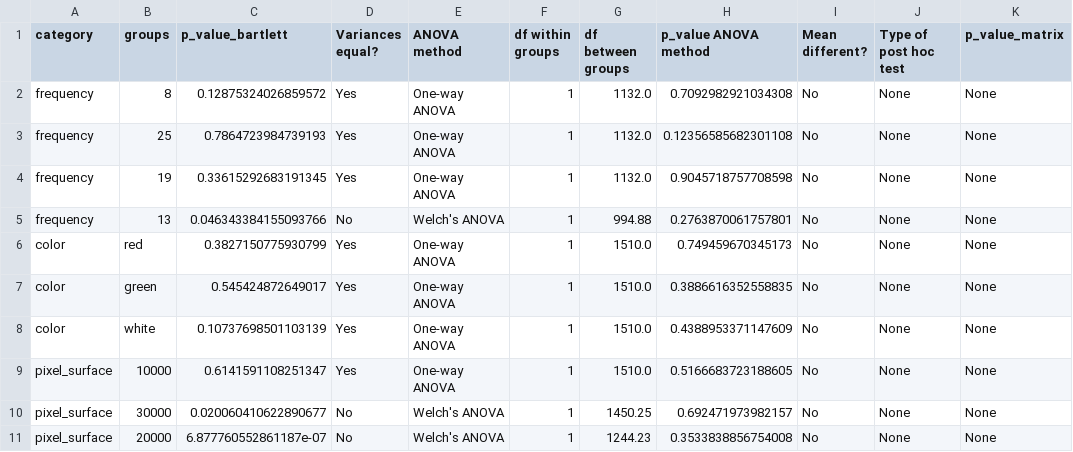
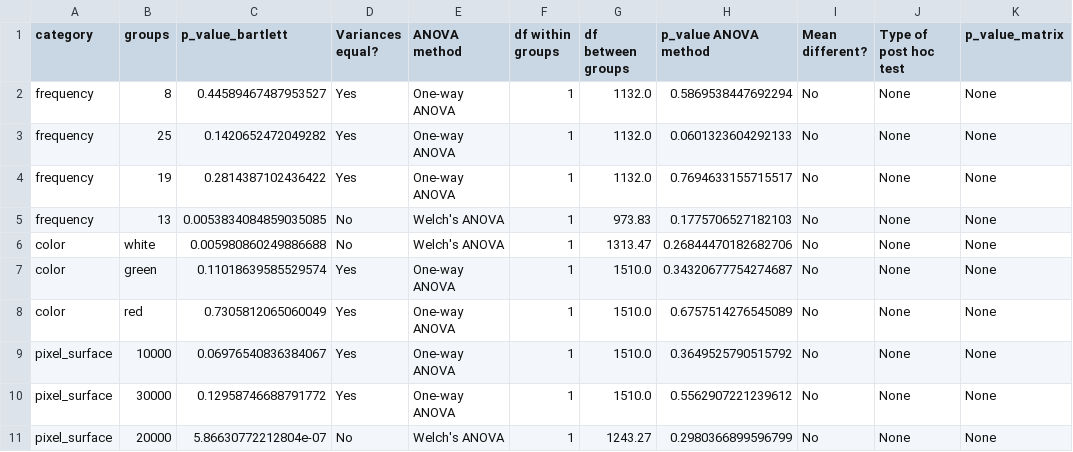
Before and after one commit to SjoerdTimovanVliet/SSVEP_interface_thesis, a CSV file: Data_SNR/SNR results/results_logger_exp1_vs_exp2.csv, drawn as a sheet; only a part is shown; the diff names each change by its address in the sheet, - before the commit and + after, or states it on an @@ line.

```diff
--- a/Data_SNR/SNR results/results_logger_exp1_vs_exp2.csv
+++ b/Data_SNR/SNR results/results_logger_exp1_vs_exp2.csv
-C2 (p_value_bartlett): 0.12875324026859572
+C2 (p_value_bartlett): 0.44589467487953527
-H2 (p_value ANOVA method): 0.7092982921034308
+H2 (p_value ANOVA method): 0.5869538447692294
-C3 (p_value_bartlett): 0.7864723984739193
+C3 (p_value_bartlett): 0.1420652472049282
-H3 (p_value ANOVA method): 0.12356585682301108
+H3 (p_value ANOVA method): 0.0601323604292133
-C4 (p_value_bartlett): 0.33615292683191345
+C4 (p_value_bartlett): 0.2814387102436422
-H4 (p_value ANOVA method): 0.9045718757708598
+H4 (p_value ANOVA method): 0.7694633155715517
-C5 (p_value_bartlett): 0.046343384155093766
+C5 (p_value_bartlett): 0.0053834084859035085
-G5 (df between groups): 994.88
+G5 (df between groups): 973.83
-H5 (p_value ANOVA method): 0.2763870061757801
+H5 (p_value ANOVA method): 0.1775706527182103
-B6 (groups): red
+B6 (groups): white
-C6 (p_value_bartlett): 0.3827150775930799
+C6 (p_value_bartlett): 0.005980860249886688
-D6 (Variances equal?): Yes
+D6 (Variances equal?): No
-E6 (ANOVA method): One-way ANOVA
+E6 (ANOVA method): Welch's ANOVA
-G6 (df between groups): 1510.0
+G6 (df between groups): 1313.47
-H6 (p_value ANOVA method): 0.749459670345173
+H6 (p_value ANOVA method): 0.26844470182682706
-C7 (p_value_bartlett): 0.545424872649017
+C7 (p_value_bartlett): 0.11018639585529574
-H7 (p_value ANOVA method): 0.3886616352558835
+H7 (p_value ANOVA method): 0.34320677754274687
-B8 (groups): white
+B8 (groups): red
-C8 (p_value_bartlett): 0.10737698501103139
+C8 (p_value_bartlett): 0.7305812065060049
-H8 (p_value ANOVA method): 0.4388953371147609
+H8 (p_value ANOVA method): 0.6757514276545089
-C9 (p_value_bartlett): 0.6141591108251347
+C9 (p_value_bartlett): 0.06976540836384067
-H9 (p_value ANOVA method): 0.5166683723188605
+H9 (p_value ANOVA method): 0.3649525790515792
-C10 (p_value_bartlett): 0.020060410622890677
+C10 (p_value_bartlett): 0.12958746688791772
-D10 (Variances equal?): No
+D10 (Variances equal?): Yes
-E10 (ANOVA method): Welch's ANOVA
+E10 (ANOVA method): One-way ANOVA
-G10 (df between groups): 1450.25
+G10 (df between groups): 1510.0
-H10 (p_value ANOVA method): 0.692471973982157
+H10 (p_value ANOVA method): 0.5562907221239612
-C11 (p_value_bartlett): 6.877760552861187e-07
+C11 (p_value_bartlett): 5.86630772212804e-07
-G11 (df between groups): 1244.23
+G11 (df between groups): 1243.27
-H11 (p_value ANOVA method): 0.3533838856754008
+H11 (p_value ANOVA method): 0.2980366899596799
```
Also changed, not shown: Data_SNR/SNR results/Combination_analysis_results.csv, Data_SNR/SNR results/results_logger_Experiment_1.csv, 47 other files.
